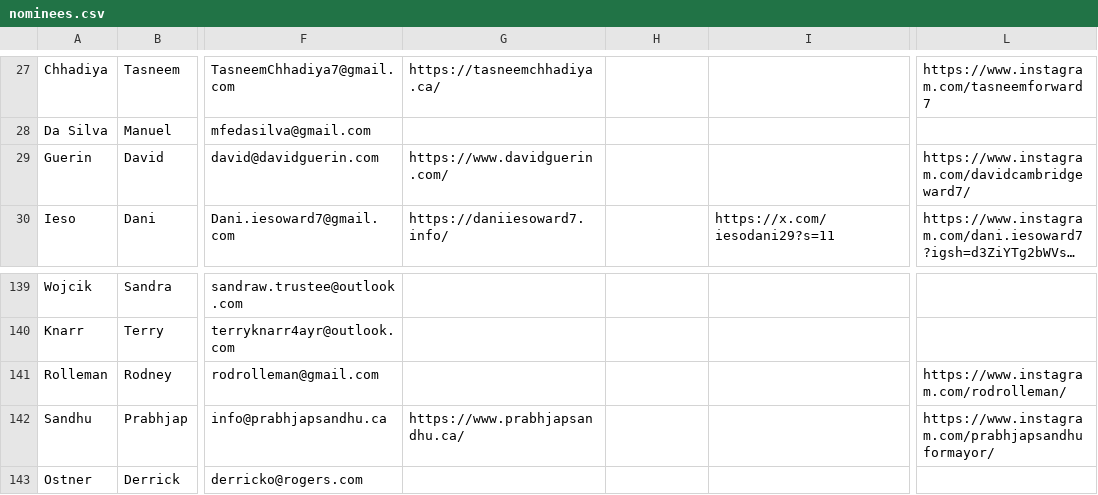
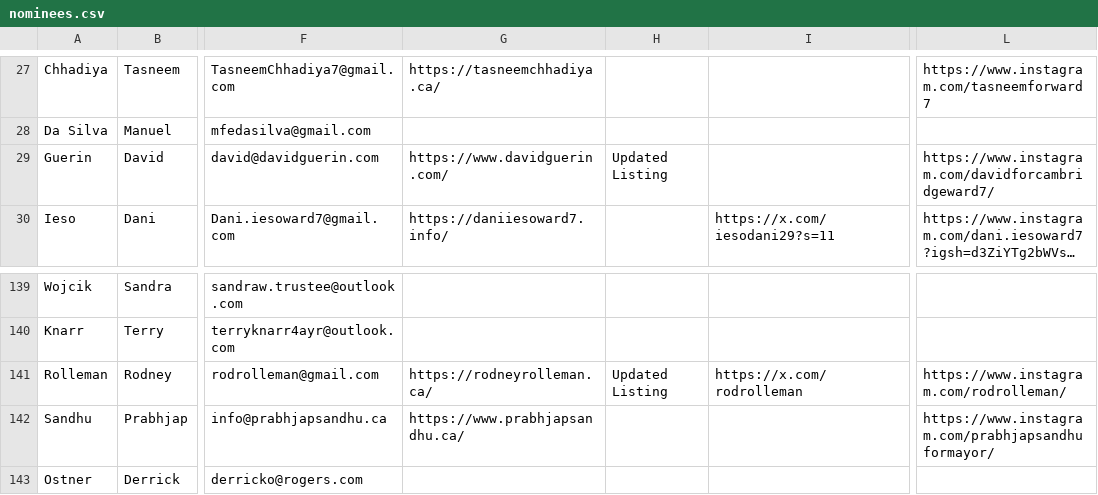
Before and after one commit to CivicTechWR/WRVotesMunicipal2026, a CSV file: docs/_data/sync/nominees.csv, drawn as a sheet; only a part is shown, gaps mark what is left out; long unchanged cells end in …; the diff names each change by its address in the sheet, - before the commit and + after, or states it on an @@ line.

Commit message:
Auto-commit: updated nominees.csv from Google Docs

```diff
--- a/docs/_data/sync/nominees.csv
+++ b/docs/_data/sync/nominees.csv
-H29: (empty)
+H29: Updated Listing
-L29: https://www.instagram.com/davidcambridgeward7/
+L29: https://www.instagram.com/davidforcambridgeward7/
-G141: (empty)
+G141: https://rodneyrolleman.ca/
-H141: (empty)
+H141: Updated Listing
-I141: (empty)
+I141: https://x.com/rodrolleman
```
